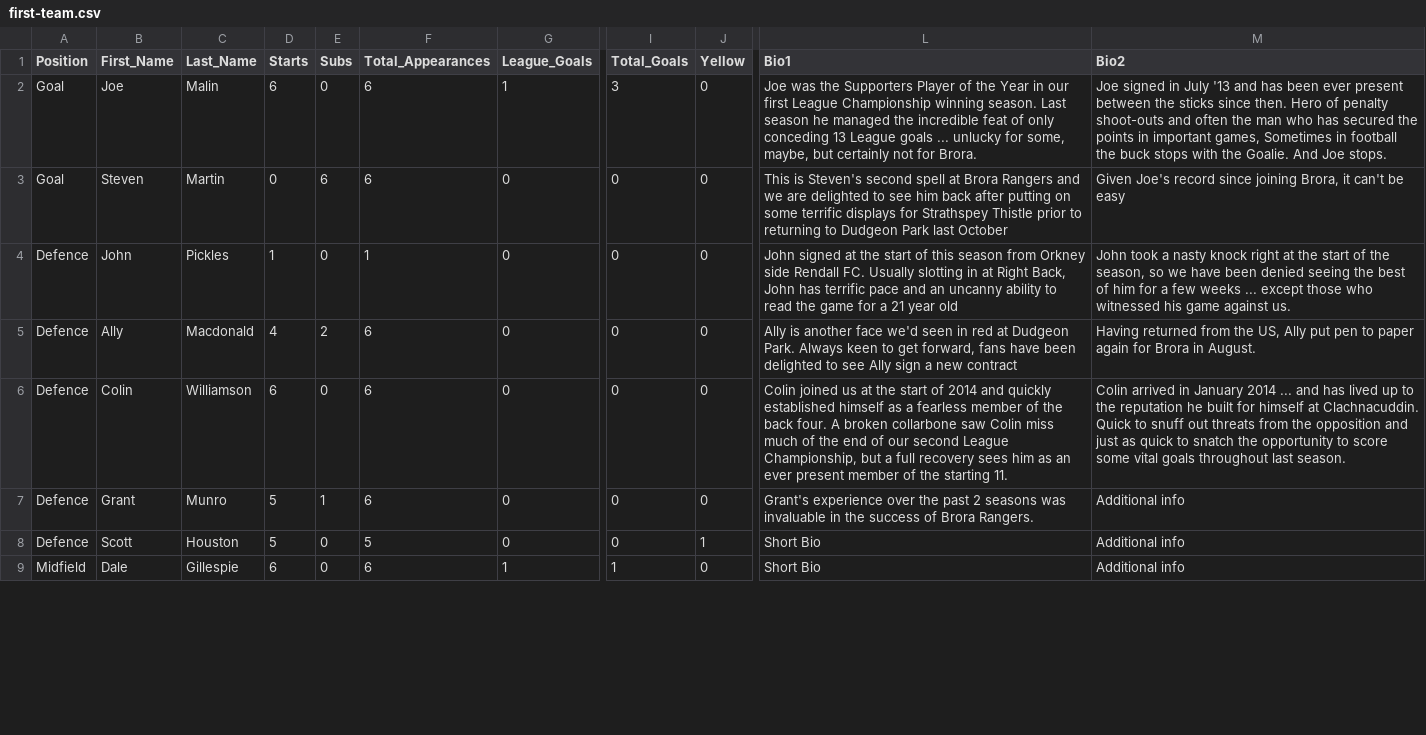
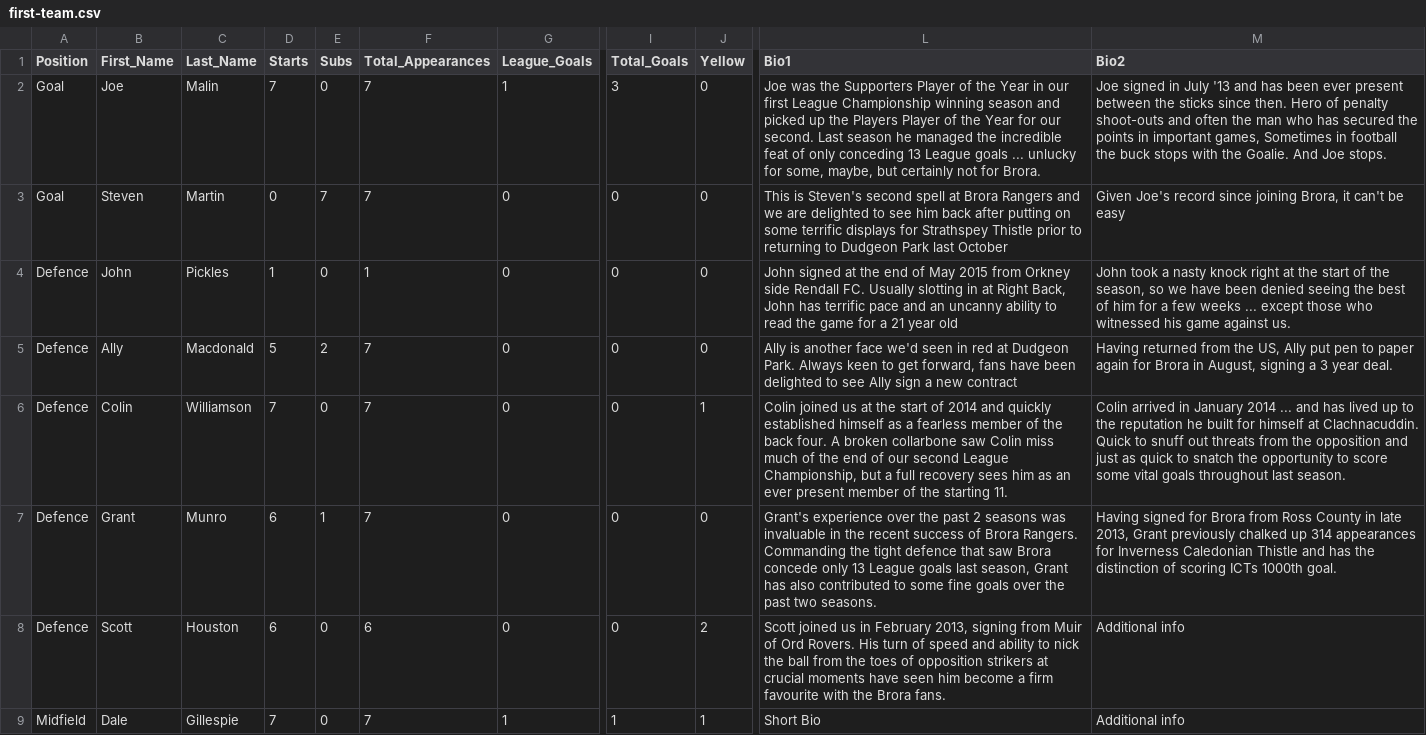
Before and after one commit to brorarangers/brorarangers.github.io, a CSV file: _data/first-team.csv, drawn as a sheet; only a part is shown, gaps mark what is left out; the diff covers the shown part only; the diff names each change by its address in the sheet, - before the commit and + after, or states it on an @@ line.

```diff
--- a/_data/first-team.csv
+++ b/_data/first-team.csv
-D2 (Starts): 6
+D2 (Starts): 7
-F2:F3 (Total_Appearances): 6
+F2:F3 (Total_Appearances): 7
-L2 (Bio1): …Championship winning season. Last season…
+L2 (Bio1): …Championship winning season and picked up the Players Player of the Year for our second. Last season…
-E3 (Subs): 6
+E3 (Subs): 7
-L4 (Bio1): …at the start of this season from Orkney…
+L4 (Bio1): …at the end of May 2015 from Orkney…
-D5 (Starts): 4
+D5 (Starts): 5
-F5:F7 (Total_Appearances): 6
+F5:F7 (Total_Appearances): 7
-M5 (Bio2): …Brora in August.
+M5 (Bio2): …Brora in August, signing a 3 year deal.
-D6 (Starts): 6
+D6 (Starts): 7
-J6 (Yellow): 0
+J6 (Yellow): 1
-D7:D8 (Starts): 5
+D7:D8 (Starts): 6
-L7 (Bio1): …in the success of Brora Rangers.
+L7 (Bio1): …in the recent success of Brora Rangers. Commanding the tight defence that saw Brora concede only 13 League goals last season, Grant has also contributed to some fine goals over the past two seasons.
-M7 (Bio2): Additional info
+M7 (Bio2): Having signed for Brora from Ross County in late 2013, Grant previously chalked up 314 appearances for Inverness Caledonian Thistle and has the distinction of scoring ICTs 1000th goal.
-F8 (Total_Appearances): 5
+F8 (Total_Appearances): 6
-J8 (Yellow): 1
+J8 (Yellow): 2
-L8 (Bio1): Short Bio
+L8 (Bio1): Scott joined us in February 2013, signing from Muir of Ord Rovers. His turn of speed and ability to nick the ball from the toes of opposition strikers at crucial moments have seen him become a firm favourite with the Brora fans.
-D9 (Starts): 6
+D9 (Starts): 7
-F9 (Total_Appearances): 6
+F9 (Total_Appearances): 7
-J9 (Yellow): 0
+J9 (Yellow): 1
```
Also changed, not shown: 36 edited cells elsewhere in this file, 1 other file.
